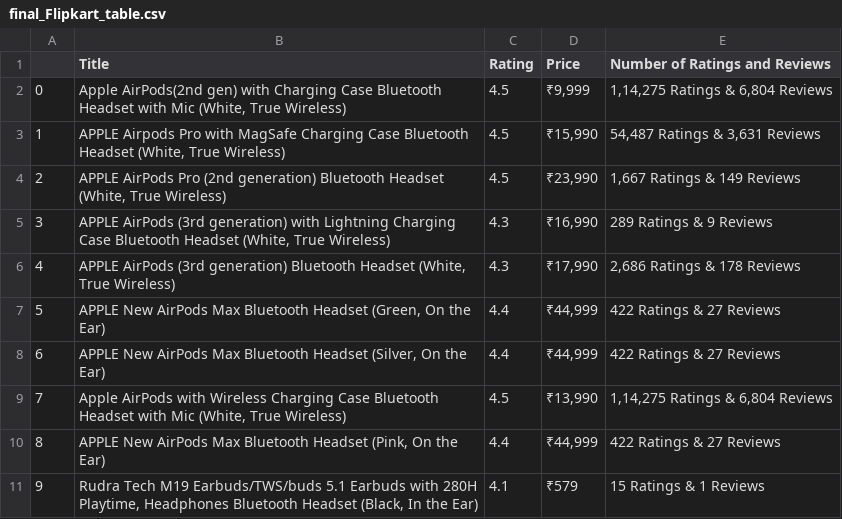
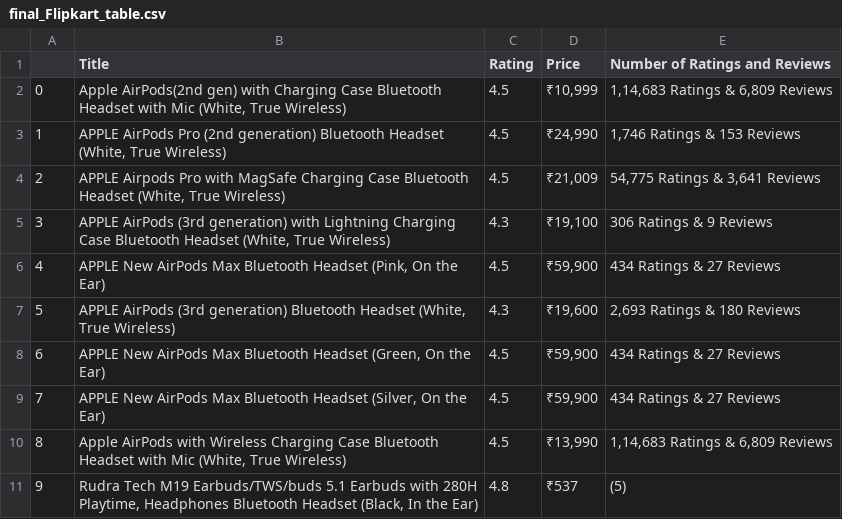
Before and after one commit to sid-510/Flipkart_Web_Scraping_Project, a CSV file: final_Flipkart_table.csv, drawn as a sheet; only a part is shown; the diff covers the shown part only.

```diff
--- a/final_Flipkart_table.csv
+++ b/final_Flipkart_table.csv
@@ -1,11 +1,11 @@
 ,Title,Rating,Price,Number of Ratings and Reviews
-0,"Apple AirPods(2nd gen) with Charging Case Bluetooth Headset with Mic  (White, True Wireless)",4.5,"₹9,999","1,14,275 Ratings & 6,804 Reviews"
-1,"APPLE Airpods Pro with MagSafe Charging Case Bluetooth Headset  (White, True Wireless)",4.5,"₹15,990","54,487 Ratings & 3,631 Reviews"
-2,"APPLE AirPods Pro (2nd generation) Bluetooth Headset  (White, True Wireless)",4.5,"₹23,990","1,667 Ratings & 149 Reviews"
-3,"APPLE AirPods (3rd generation) with Lightning Charging Case Bluetooth Headset  (White, True Wireless)",4.3,"₹16,990",289 Ratings & 9 Reviews
-4,"APPLE AirPods (3rd generation) Bluetooth Headset  (White, True Wireless)",4.3,"₹17,990","2,686 Ratings & 178 Reviews"
-5,"APPLE New AirPods Max Bluetooth Headset  (Green, On the Ear)",4.4,"₹44,999",422 Ratings & 27 Reviews
-6,"APPLE New AirPods Max Bluetooth Headset  (Silver, On the Ear)",4.4,"₹44,999",422 Ratings & 27 Reviews
-7,"Apple AirPods with Wireless Charging Case Bluetooth Headset with Mic  (White, True Wireless)",4.5,"₹13,990","1,14,275 Ratings & 6,804 Reviews"
-8,"APPLE New AirPods Max Bluetooth Headset  (Pink, On the Ear)",4.4,"₹44,999",422 Ratings & 27 Reviews
-9,"Rudra Tech M19 Earbuds/TWS/buds 5.1 Earbuds with 280H Playtime, Headphones Bluetooth Headset  (Black, In the Ear)",4.1,₹579,15 Ratings & 1 Reviews
+0,"Apple AirPods(2nd gen) with Charging Case Bluetooth Headset with Mic  (White, True Wireless)",4.5,"₹10,999","1,14,683 Ratings & 6,809 Reviews"
+1,"APPLE AirPods Pro (2nd generation) Bluetooth Headset  (White, True Wireless)",4.5,"₹24,990","1,746 Ratings & 153 Reviews"
+2,"APPLE Airpods Pro with MagSafe Charging Case Bluetooth Headset  (White, True Wireless)",4.5,"₹21,009","54,775 Ratings & 3,641 Reviews"
+3,"APPLE AirPods (3rd generation) with Lightning Charging Case Bluetooth Headset  (White, True Wireless)",4.3,"₹19,100",306 Ratings & 9 Reviews
+4,"APPLE New AirPods Max Bluetooth Headset  (Pink, On the Ear)",4.5,"₹59,900",434 Ratings & 27 Reviews
+5,"APPLE AirPods (3rd generation) Bluetooth Headset  (White, True Wireless)",4.3,"₹19,600","2,693 Ratings & 180 Reviews"
+6,"APPLE New AirPods Max Bluetooth Headset  (Green, On the Ear)",4.5,"₹59,900",434 Ratings & 27 Reviews
+7,"APPLE New AirPods Max Bluetooth Headset  (Silver, On the Ear)",4.5,"₹59,900",434 Ratings & 27 Reviews
+8,"Apple AirPods with Wireless Charging Case Bluetooth Headset with Mic  (White, True Wireless)",4.5,"₹13,990","1,14,683 Ratings & 6,809 Reviews"
+9,"Rudra Tech M19 Earbuds/TWS/buds 5.1 Earbuds with 280H Playtime, Headphones Bluetooth Headset  (Black, In the Ear)",4.8,₹537,(5)
```
Also changed, not shown: 111 edited cells elsewhere in this file, 1 other file.
